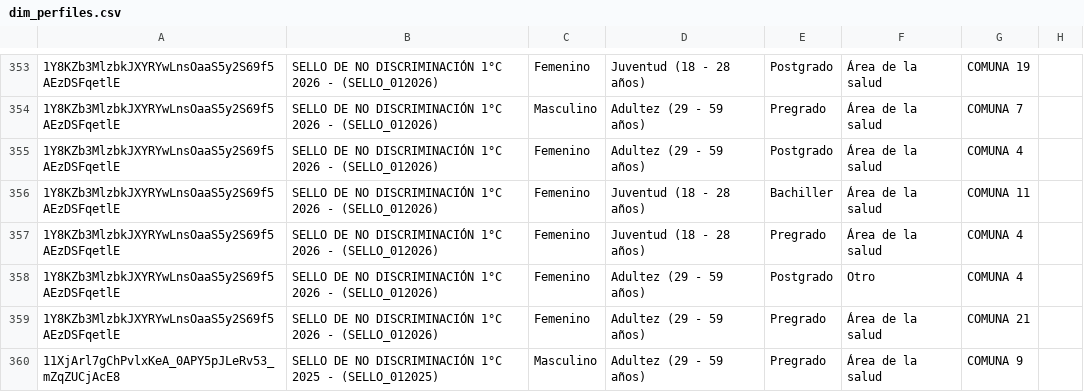
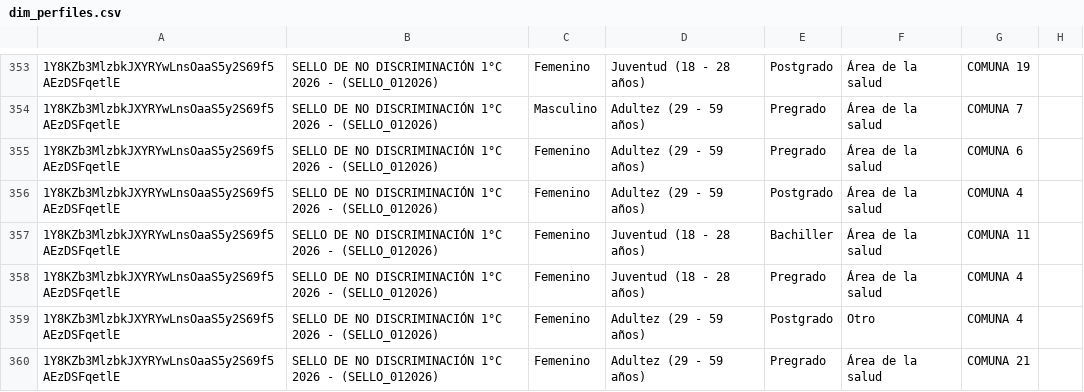
Before and after one commit to SecSaludCali/Tesis_Moodle, a CSV file: dim_perfiles.csv, drawn as a sheet; only a part is shown, gaps mark what is left out; the shorter side is filled out with more unchanged rows; the diff names each change by its address in the sheet, - before the commit and + after, or states it on an @@ line.

```diff
--- a/dim_perfiles.csv
+++ b/dim_perfiles.csv
+row 355: 1Y8KZb3MlzbkJXYRYwLnsOaaS5y2S69f5AEzDSFqetlE | SELLO DE NO DISCRIMINACIÓN 1°C 2026 - (SELLO_012026) | Femenino | Adultez (29 - 59 años) | Pregrado | Área de la salud | COMUNA 6
```
Also changed, not shown: descargas_moodle/progress.prevencion_012026.csv, descargas_moodle/progress.rpmsv_022026.csv, 6 other files.
